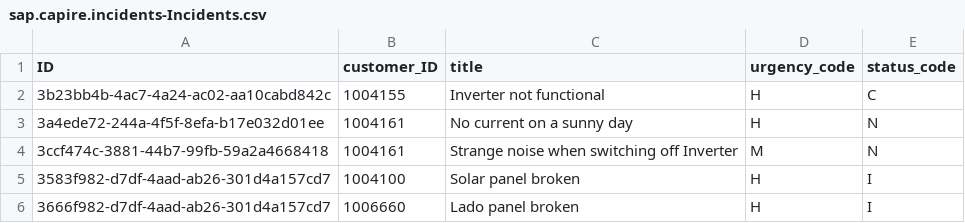
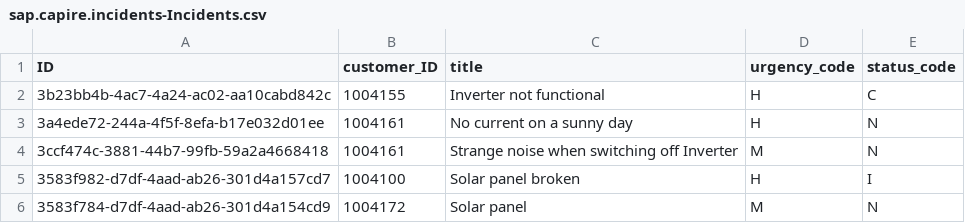
Before and after one commit to tokkto/devcapbizpartner, a CSV file: incident-management/db/data/sap.capire.incidents-Incidents.csv, drawn as a sheet; removed rows and columns are numbered as before the commit, all else as after; the diff names each change by its address in the sheet, - before the commit and + after, or states it on an @@ line.

```diff
--- a/incident-management/db/data/sap.capire.incidents-Incidents.csv
+++ b/incident-management/db/data/sap.capire.incidents-Incidents.csv
-row 6: 3666f982-d7df-4aad-ab26-301d4a157cd7 | 1006660 | Lado panel broken | H | I
+row 6: 3583f784-d7df-4aad-ab26-301d4a154cd9 | 1004172 | Solar panel | M | N
```
Also changed, not shown: incident-management/db/data/sap.capire.incidents-Addresses.csv, incident-management/db/data/sap.capire.incidents-Customers.csv, 8 other files.
